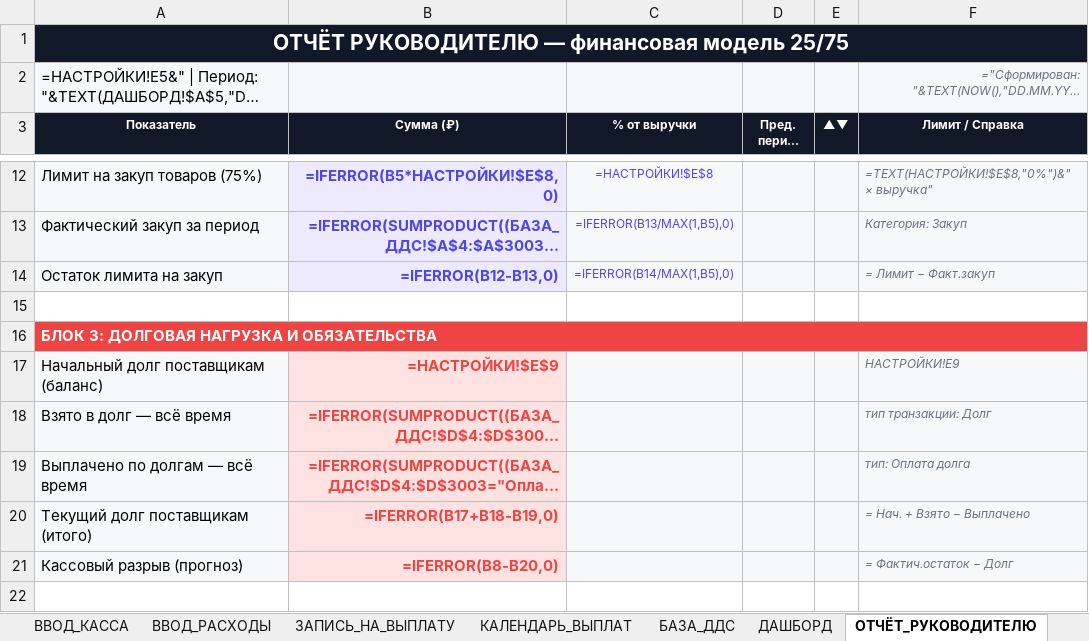
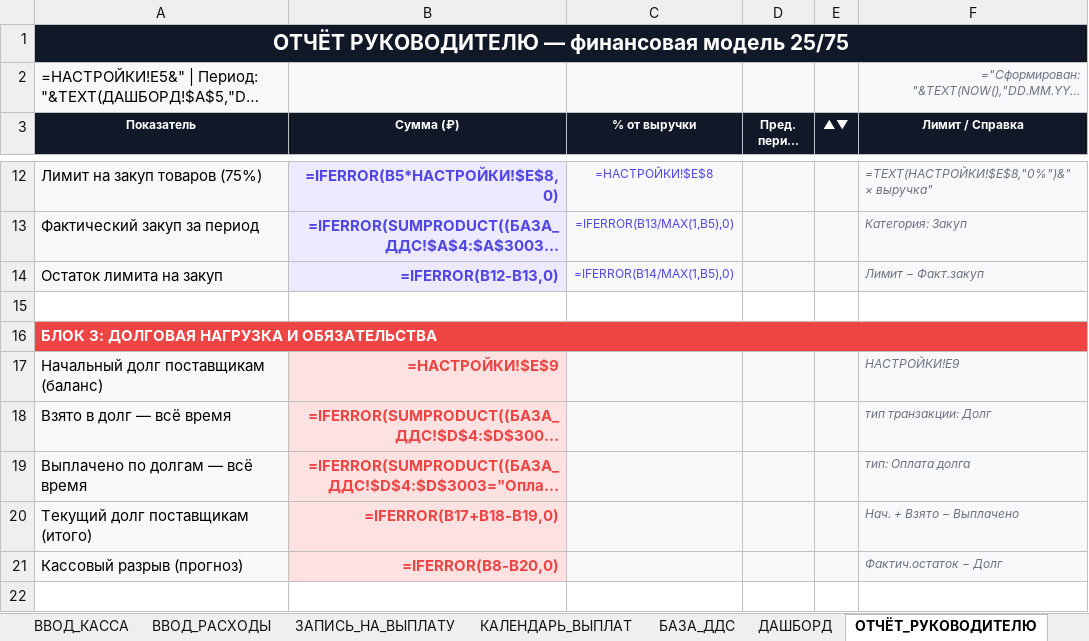
Before and after one commit to dexauron/Auron, an Excel workbook: WAY_MARKET_v9.xlsx, sheet ОТЧЁТ_РУКОВОДИТЕЛЮ, drawn as a sheet; only a part is shown, gaps mark what is left out; long unchanged cells end in …; values as stored, in another font and other column widths than the file's, no borders; formulas without a stored value are shown as written; conditional formats not drawn; the diff names each change by its address in the sheet, - before the commit and + after, or states it on an @@ line.

```diff
--- a/WAY_MARKET_v9.xlsx (sheet ОТЧЁТ_РУКОВОДИТЕЛЮ)
+++ b/WAY_MARKET_v9.xlsx (sheet ОТЧЁТ_РУКОВОДИТЕЛЮ)
-F14 (Лимит / Справка): = Лимит − Факт.закуп
+F14 (Лимит / Справка): Лимит − Факт.закуп
-F20 (Лимит / Справка): = Нач. + Взято − Выплачено
+F20 (Лимит / Справка): Нач. + Взято − Выплачено
-F21 (Лимит / Справка): = Фактич.остаток − Долг
+F21 (Лимит / Справка): Фактич.остаток − Долг
```
Also changed, not shown: 1 other file.
